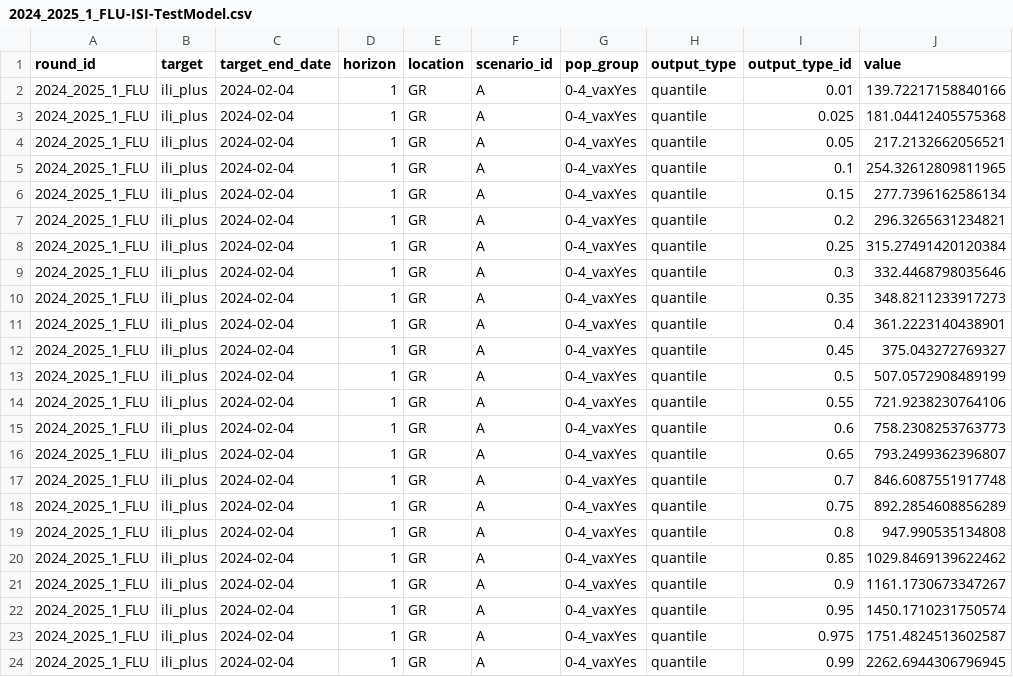
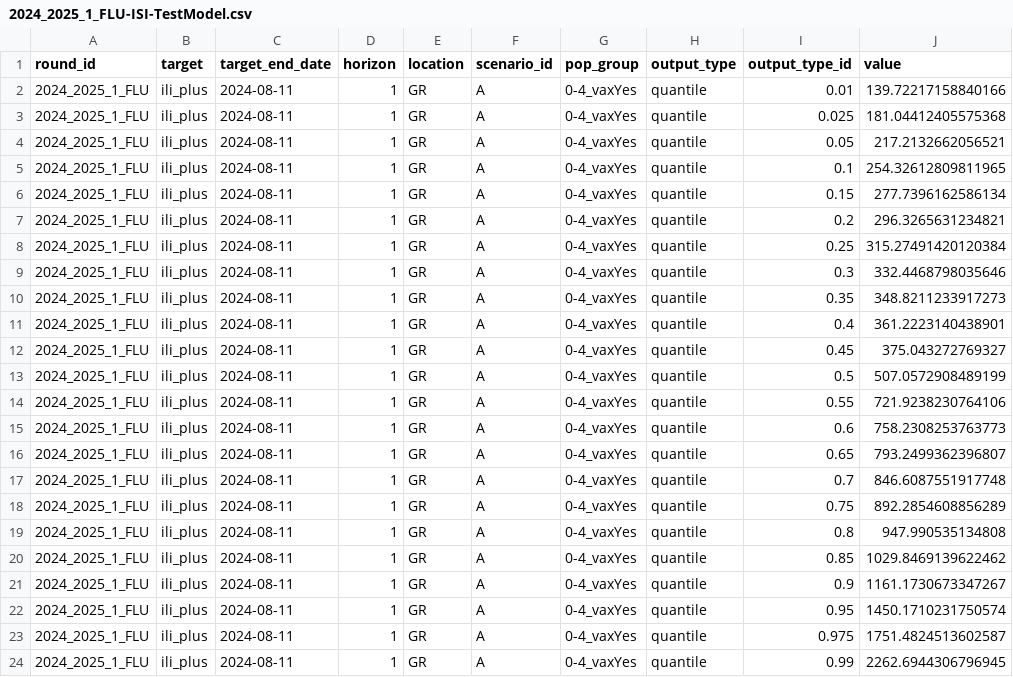
Before and after one commit to Testing-Forecast-Actions/ScenarioModellingHub, a CSV file: model-output/ISI-TestModel/2024_2025_1_FLU-ISI-TestModel.csv, drawn as a sheet.

Commit message:
test csv

```diff
--- a/model-output/ISI-TestModel/2024_2025_1_FLU-ISI-TestModel.csv
+++ b/model-output/ISI-TestModel/2024_2025_1_FLU-ISI-TestModel.csv
@@ -1,24 +1,24 @@
 round_id,target,target_end_date,horizon,location,scenario_id,pop_group,output_type,output_type_id,value
-2024_2025_1_FLU,ili_plus,2024-02-04,1,GR,A,0-4_vaxYes,quantile,0.01,139.72217158840166
-2024_2025_1_FLU,ili_plus,2024-02-04,1,GR,A,0-4_vaxYes,quantile,0.025,181.04412405575368
-2024_2025_1_FLU,ili_plus,2024-02-04,1,GR,A,0-4_vaxYes,quantile,0.05,217.2132662056521
-2024_2025_1_FLU,ili_plus,2024-02-04,1,GR,A,0-4_vaxYes,quantile,0.1,254.32612809811965
-2024_2025_1_FLU,ili_plus,2024-02-04,1,GR,A,0-4_vaxYes,quantile,0.15,277.7396162586134
-2024_2025_1_FLU,ili_plus,2024-02-04,1,GR,A,0-4_vaxYes,quantile,0.2,296.3265631234821
-2024_2025_1_FLU,ili_plus,2024-02-04,1,GR,A,0-4_vaxYes,quantile,0.25,315.27491420120384
-2024_2025_1_FLU,ili_plus,2024-02-04,1,GR,A,0-4_vaxYes,quantile,0.3,332.4468798035646
-2024_2025_1_FLU,ili_plus,2024-02-04,1,GR,A,0-4_vaxYes,quantile,0.35,348.8211233917273
-2024_2025_1_FLU,ili_plus,2024-02-04,1,GR,A,0-4_vaxYes,quantile,0.4,361.2223140438901
-2024_2025_1_FLU,ili_plus,2024-02-04,1,GR,A,0-4_vaxYes,quantile,0.45,375.043272769327
-2024_2025_1_FLU,ili_plus,2024-02-04,1,GR,A,0-4_vaxYes,quantile,0.5,507.0572908489199
-2024_2025_1_FLU,ili_plus,2024-02-04,1,GR,A,0-4_vaxYes,quantile,0.55,721.9238230764106
-2024_2025_1_FLU,ili_plus,2024-02-04,1,GR,A,0-4_vaxYes,quantile,0.6,758.2308253763773
-2024_2025_1_FLU,ili_plus,2024-02-04,1,GR,A,0-4_vaxYes,quantile,0.65,793.2499362396807
-2024_2025_1_FLU,ili_plus,2024-02-04,1,GR,A,0-4_vaxYes,quantile,0.7,846.6087551917748
-2024_2025_1_FLU,ili_plus,2024-02-04,1,GR,A,0-4_vaxYes,quantile,0.75,892.2854608856289
-2024_2025_1_FLU,ili_plus,2024-02-04,1,GR,A,0-4_vaxYes,quantile,0.8,947.990535134808
-2024_2025_1_FLU,ili_plus,2024-02-04,1,GR,A,0-4_vaxYes,quantile,0.85,1029.8469139622462
-2024_2025_1_FLU,ili_plus,2024-02-04,1,GR,A,0-4_vaxYes,quantile,0.9,1161.1730673347267
-2024_2025_1_FLU,ili_plus,2024-02-04,1,GR,A,0-4_vaxYes,quantile,0.95,1450.1710231750574
-2024_2025_1_FLU,ili_plus,2024-02-04,1,GR,A,0-4_vaxYes,quantile,0.975,1751.4824513602587
-2024_2025_1_FLU,ili_plus,2024-02-04,1,GR,A,0-4_vaxYes,quantile,0.99,2262.6944306796945
+2024_2025_1_FLU,ili_plus,2024-08-11,1,GR,A,0-4_vaxYes,quantile,0.01,139.72217158840166
+2024_2025_1_FLU,ili_plus,2024-08-11,1,GR,A,0-4_vaxYes,quantile,0.025,181.04412405575368
+2024_2025_1_FLU,ili_plus,2024-08-11,1,GR,A,0-4_vaxYes,quantile,0.05,217.2132662056521
+2024_2025_1_FLU,ili_plus,2024-08-11,1,GR,A,0-4_vaxYes,quantile,0.1,254.32612809811965
+2024_2025_1_FLU,ili_plus,2024-08-11,1,GR,A,0-4_vaxYes,quantile,0.15,277.7396162586134
+2024_2025_1_FLU,ili_plus,2024-08-11,1,GR,A,0-4_vaxYes,quantile,0.2,296.3265631234821
+2024_2025_1_FLU,ili_plus,2024-08-11,1,GR,A,0-4_vaxYes,quantile,0.25,315.27491420120384
+2024_2025_1_FLU,ili_plus,2024-08-11,1,GR,A,0-4_vaxYes,quantile,0.3,332.4468798035646
+2024_2025_1_FLU,ili_plus,2024-08-11,1,GR,A,0-4_vaxYes,quantile,0.35,348.8211233917273
+2024_2025_1_FLU,ili_plus,2024-08-11,1,GR,A,0-4_vaxYes,quantile,0.4,361.2223140438901
+2024_2025_1_FLU,ili_plus,2024-08-11,1,GR,A,0-4_vaxYes,quantile,0.45,375.043272769327
+2024_2025_1_FLU,ili_plus,2024-08-11,1,GR,A,0-4_vaxYes,quantile,0.5,507.0572908489199
+2024_2025_1_FLU,ili_plus,2024-08-11,1,GR,A,0-4_vaxYes,quantile,0.55,721.9238230764106
+2024_2025_1_FLU,ili_plus,2024-08-11,1,GR,A,0-4_vaxYes,quantile,0.6,758.2308253763773
+2024_2025_1_FLU,ili_plus,2024-08-11,1,GR,A,0-4_vaxYes,quantile,0.65,793.2499362396807
+2024_2025_1_FLU,ili_plus,2024-08-11,1,GR,A,0-4_vaxYes,quantile,0.7,846.6087551917748
+2024_2025_1_FLU,ili_plus,2024-08-11,1,GR,A,0-4_vaxYes,quantile,0.75,892.2854608856289
+2024_2025_1_FLU,ili_plus,2024-08-11,1,GR,A,0-4_vaxYes,quantile,0.8,947.990535134808
+2024_2025_1_FLU,ili_plus,2024-08-11,1,GR,A,0-4_vaxYes,quantile,0.85,1029.8469139622462
+2024_2025_1_FLU,ili_plus,2024-08-11,1,GR,A,0-4_vaxYes,quantile,0.9,1161.1730673347267
+2024_2025_1_FLU,ili_plus,2024-08-11,1,GR,A,0-4_vaxYes,quantile,0.95,1450.1710231750574
+2024_2025_1_FLU,ili_plus,2024-08-11,1,GR,A,0-4_vaxYes,quantile,0.975,1751.4824513602587
+2024_2025_1_FLU,ili_plus,2024-08-11,1,GR,A,0-4_vaxYes,quantile,0.99,2262.6944306796945
```
